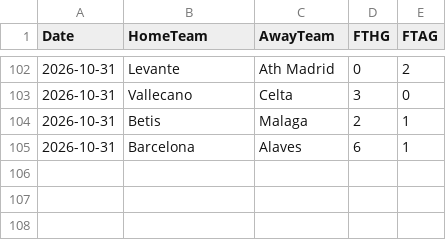
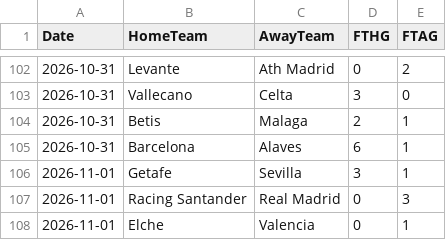
Before and after one commit to monstrekml/pronostics-app, a CSV file: data/foot/openfootball/la-liga_2627_resultats.csv, drawn as a sheet; only a part is shown, gaps mark what is left out.

```diff
--- a/data/foot/openfootball/la-liga_2627_resultats.csv
+++ b/data/foot/openfootball/la-liga_2627_resultats.csv
@@ -105 +105,4 @@ Date,HomeTeam,AwayTeam,FTHG,FTAG
 2026-10-31,Barcelona,Alaves,6,1
+2026-11-01,Getafe,Sevilla,3,1
+2026-11-01,Racing Santander,Real Madrid,0,3
+2026-11-01,Elche,Valencia,0,1
```
Also changed, not shown: data/cotes/cotes.csv, data/foot/openfootball/ligue-1_2627_resultats.csv, 3 other files.
